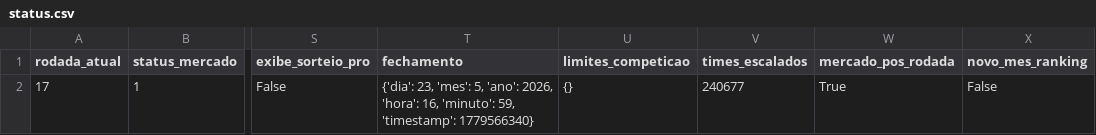
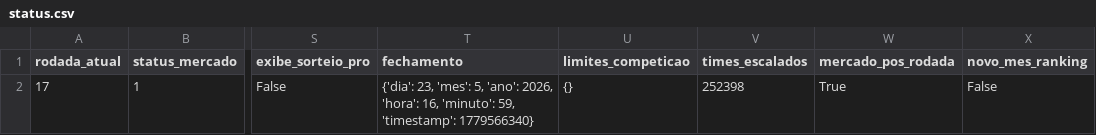
Before and after one commit to FilipeNamorato/extracaoCartola, a CSV file: docs/data/current/status.csv, drawn as a sheet; only a part is shown, gaps mark what is left out; the diff names each change by its address in the sheet, - before the commit and + after, or states it on an @@ line.

```diff
--- a/docs/data/current/status.csv
+++ b/docs/data/current/status.csv
-V2 (times_escalados): 240677
+V2 (times_escalados): 252398
```
Also changed, not shown: docs/data/current/atletas.csv, docs/data/current/log.csv, 7 other files.
